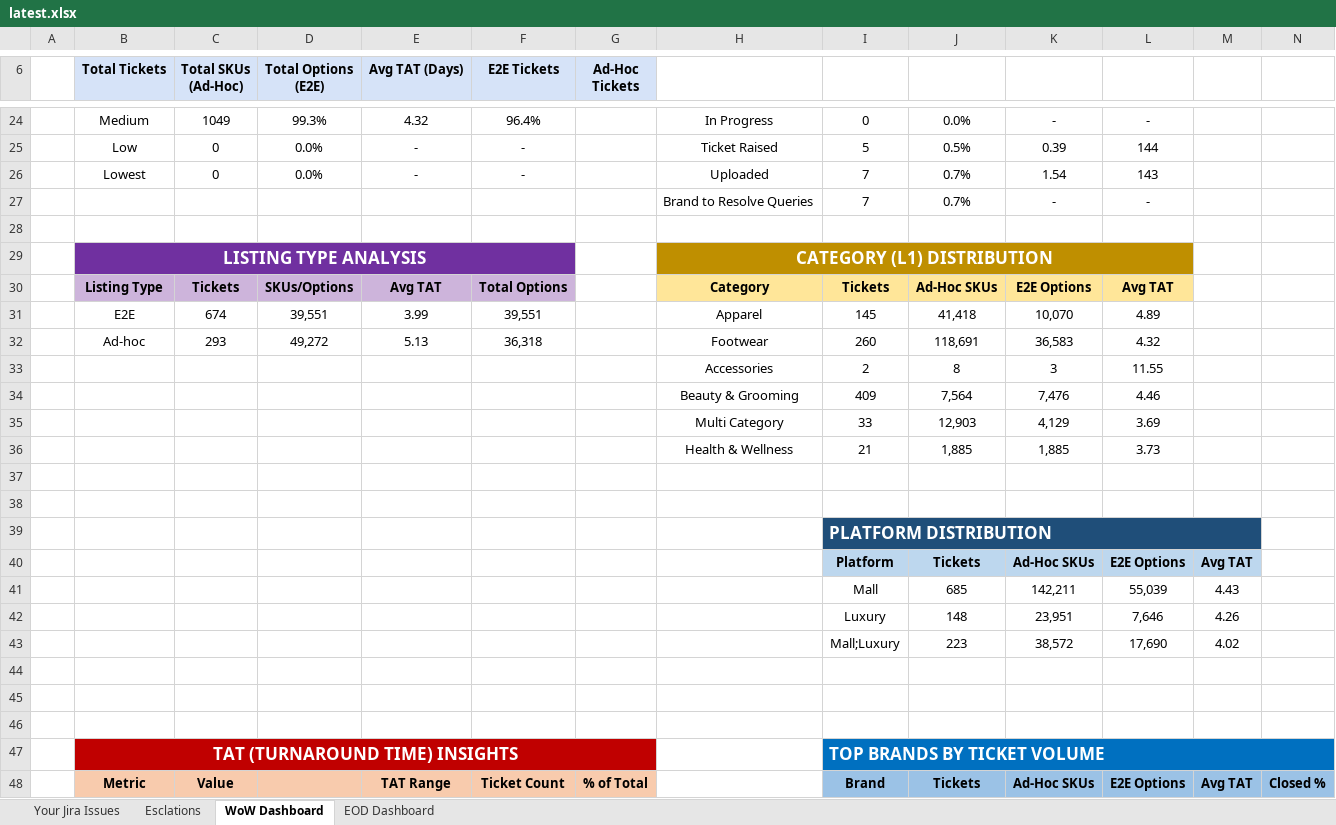
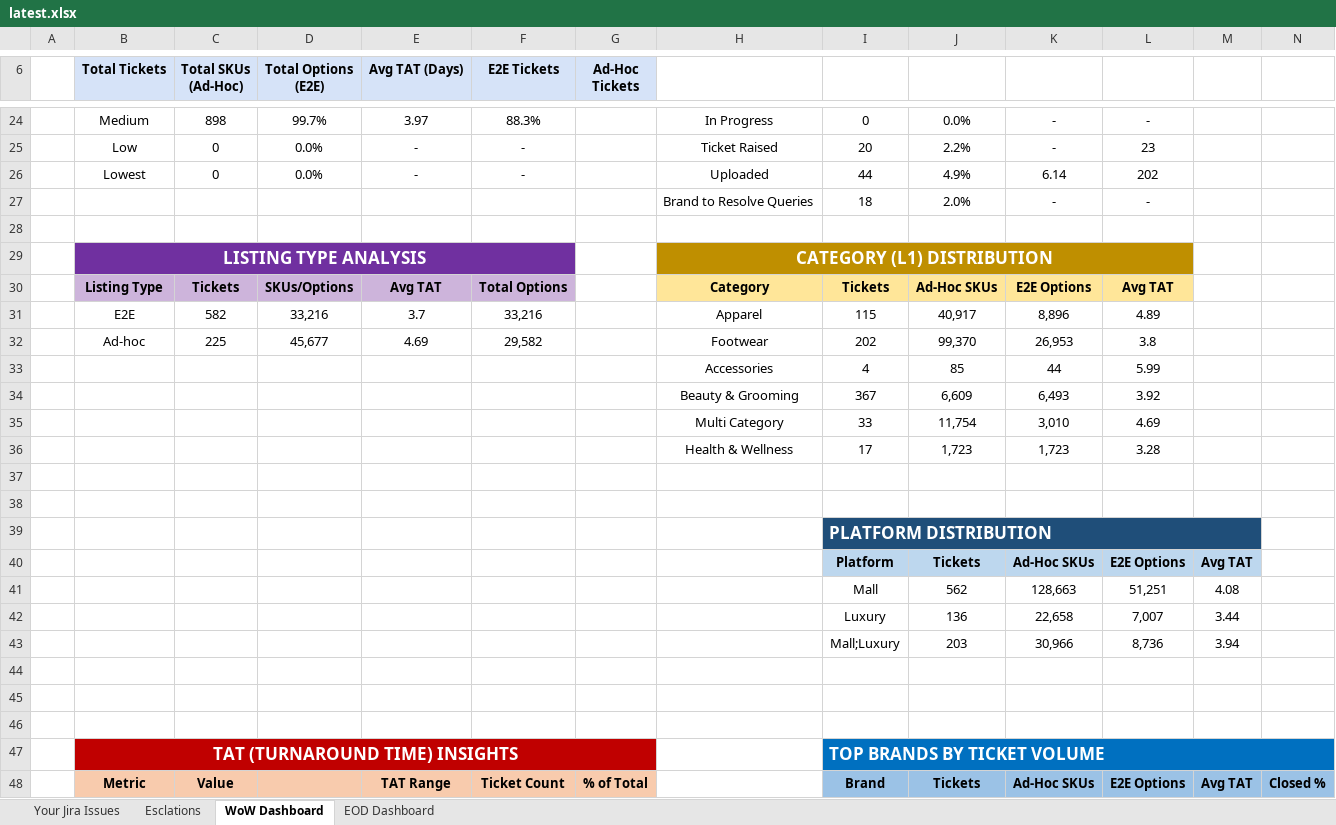
Before and after one commit to ns-adiraghavan/tatacliqdb, an Excel workbook: data/incoming/latest.xlsx, sheet WoW Dashboard, drawn as a sheet; only a part is shown, gaps mark what is left out; values as stored, in another font and other column widths than the file's, no borders; removed rows and columns are numbered as before the commit, all else as after; the diff covers the shown part only; the diff names each change by its address in the sheet, - before the commit and + after, or states it on an @@ line.

```diff
--- a/data/incoming/latest.xlsx (sheet WoW Dashboard)
+++ b/data/incoming/latest.xlsx (sheet WoW Dashboard)
-C24 (Total SKUs (Ad-Hoc)): 1049
+C24 (Total SKUs (Ad-Hoc)): 898
-D24 (Total Options (E2E)): 99.3%
+D24 (Total Options (E2E)): 99.7%
-E24 (Avg TAT (Days)): 4.32
+E24 (Avg TAT (Days)): 3.97
-F24 (E2E Tickets): 96.4%
+F24 (E2E Tickets): 88.3%
-I25: 5
+I25: 20
-J25: 0.5%
+J25: 2.2%
-K25: 0.39
+K25: -
-L25: 144
+L25: 23
-I26: 7
+I26: 44
-J26: 0.7%
+J26: 4.9%
-K26: 1.54
+K26: 6.14
-L26: 143
+L26: 202
-I27: 7
+I27: 18
-J27: 0.7%
+J27: 2.0%
-row 31:  | E2E | 674 | 39,551 | 3.99 | 39,551 |  | Apparel | 145 | 41,418 | 10,070 | 4.89
-row 32:  | Ad-hoc | 293 | 49,272 | 5.13 | 36,318 |  | Footwear | 260 | 118,691 | 36,583 | 4.32
-row 33:  |  |  |  |  |  |  | Accessories | 2 | 8 | 3 | 11.55
-row 34:  |  |  |  |  |  |  | Beauty & Grooming | 409 | 7,564 | 7,476 | 4.46
-row 35:  |  |  |  |  |  |  | Multi Category | 33 | 12,903 | 4,129 | 3.69
-row 36:  |  |  |  |  |  |  | Health & Wellness | 21 | 1,885 | 1,885 | 3.73
+row 31:  | E2E | 582 | 33,216 | 3.7 | 33,216 |  | Apparel | 115 | 40,917 | 8,896 | 4.89
+row 32:  | Ad-hoc | 225 | 45,677 | 4.69 | 29,582 |  | Footwear | 202 | 99,370 | 26,953 | 3.8
+row 33:  |  |  |  |  |  |  | Accessories | 4 | 85 | 44 | 5.99
+row 34:  |  |  |  |  |  |  | Beauty & Grooming | 367 | 6,609 | 6,493 | 3.92
+row 35:  |  |  |  |  |  |  | Multi Category | 33 | 11,754 | 3,010 | 4.69
+row 36:  |  |  |  |  |  |  | Health & Wellness | 17 | 1,723 | 1,723 | 3.28
-row 41:  |  |  |  |  |  |  |  | Mall | 685 | 142,211 | 55,039 | 4.43
-row 42:  |  |  |  |  |  |  |  | Luxury | 148 | 23,951 | 7,646 | 4.26
-row 43:  |  |  |  |  |  |  |  | Mall;Luxury | 223 | 38,572 | 17,690 | 4.02
+row 41:  |  |  |  |  |  |  |  | Mall | 562 | 128,663 | 51,251 | 4.08
+row 42:  |  |  |  |  |  |  |  | Luxury | 136 | 22,658 | 7,007 | 3.44
+row 43:  |  |  |  |  |  |  |  | Mall;Luxury | 203 | 30,966 | 8,736 | 3.94
```
Also changed, not shown: 13 added rows, 13 removed rows and 10 edited cells elsewhere in this sheet, sheet Your Jira Issues, sheet Esclations, formulas that keep their value.
